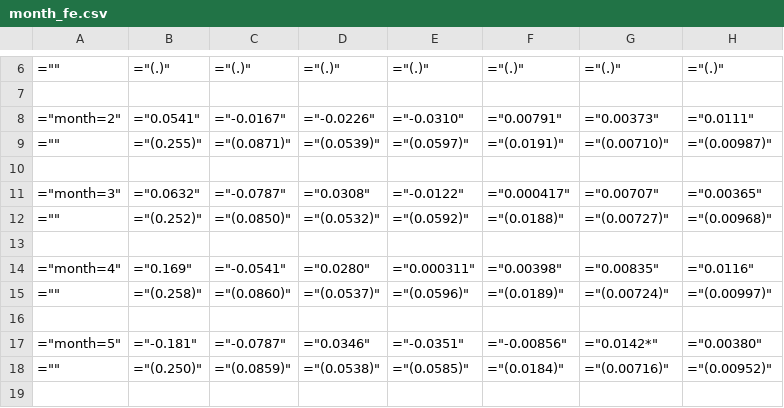
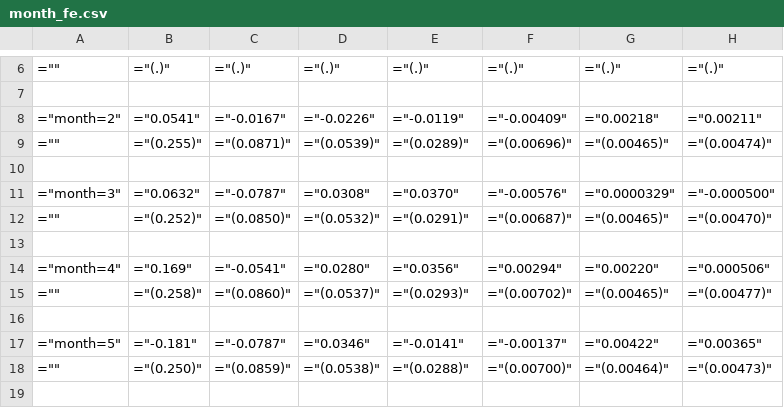
Before and after one commit to iworld1991/IncExpProject, a CSV file: WorkingFolder/Tables/month_fe.csv, drawn as a sheet; only a part is shown, gaps mark what is left out; the diff covers the shown part only.

```diff
--- a/WorkingFolder/Tables/month_fe.csv
+++ b/WorkingFolder/Tables/month_fe.csv
@@ -7,13 +7,13 @@
 
-="month=2",="0.0541",="-0.0167",="-0.0226",="-0.0310",="0.00791",="0.00373",="0.0111"
-="",="(0.255)",="(0.0871)",="(0.0539)",="(0.0597)",="(0.0191)",="(0.00710)",="(0.00987)"
+="month=2",="0.0541",="-0.0167",="-0.0226",="-0.0119",="-0.00409",="0.00218",="0.00211"
+="",="(0.255)",="(0.0871)",="(0.0539)",="(0.0289)",="(0.00696)",="(0.00465)",="(0.00474)"
 
-="month=3",="0.0632",="-0.0787",="0.0308",="-0.0122",="0.000417",="0.00707",="0.00365"
-="",="(0.252)",="(0.0850)",="(0.0532)",="(0.0592)",="(0.0188)",="(0.00727)",="(0.00968)"
+="month=3",="0.0632",="-0.0787",="0.0308",="0.0370",="-0.00576",="0.0000329",="-0.000500"
+="",="(0.252)",="(0.0850)",="(0.0532)",="(0.0291)",="(0.00687)",="(0.00465)",="(0.00470)"
 
-="month=4",="0.169",="-0.0541",="0.0280",="0.000311",="0.00398",="0.00835",="0.0116"
-="",="(0.258)",="(0.0860)",="(0.0537)",="(0.0596)",="(0.0189)",="(0.00724)",="(0.00997)"
+="month=4",="0.169",="-0.0541",="0.0280",="0.0356",="0.00294",="0.00220",="0.000506"
+="",="(0.258)",="(0.0860)",="(0.0537)",="(0.0293)",="(0.00702)",="(0.00465)",="(0.00477)"
 
-="month=5",="-0.181",="-0.0787",="0.0346",="-0.0351",="-0.00856",="0.0142*",="0.00380"
-="",="(0.250)",="(0.0859)",="(0.0538)",="(0.0585)",="(0.0184)",="(0.00716)",="(0.00952)"
+="month=5",="-0.181",="-0.0787",="0.0346",="-0.0141",="-0.00137",="0.00422",="0.00365"
+="",="(0.250)",="(0.0859)",="(0.0538)",="(0.0288)",="(0.00700)",="(0.00464)",="(0.00473)"
 
```
Also changed, not shown: 60 edited cells elsewhere in this file, WorkingFolder/Tables/mom_group.csv, 30 other files.
